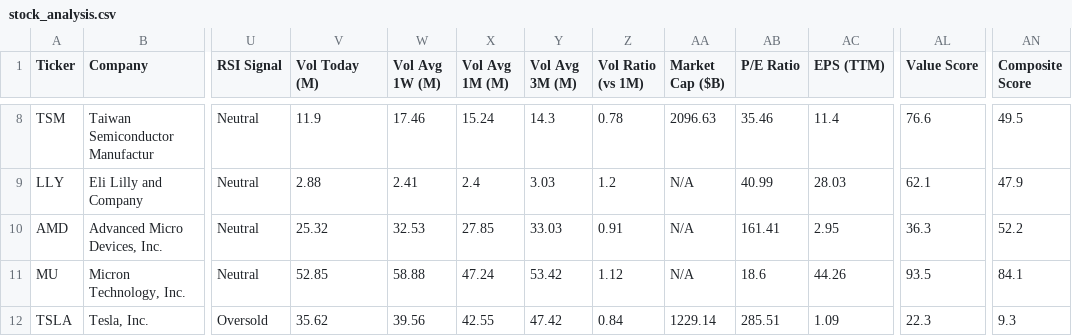
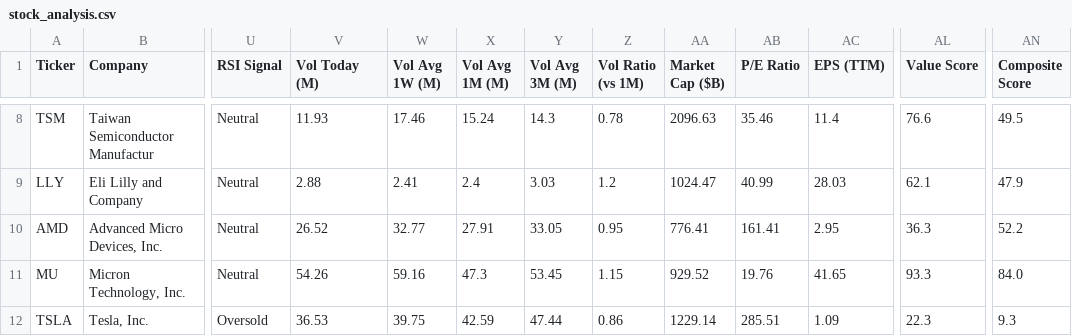
Before and after one commit to runyuzhang1007/stock-dashboard, a CSV file: stock_analysis.csv, drawn as a sheet; only a part is shown, gaps mark what is left out; the diff covers the shown part only; the diff names each change by its address in the sheet, - before the commit and + after, or states it on an @@ line.

```diff
--- a/stock_analysis.csv
+++ b/stock_analysis.csv
-V8 (Vol Today (M)): 11.9
+V8 (Vol Today (M)): 11.93
-AA9 (Market Cap ($B)): N/A
+AA9 (Market Cap ($B)): 1024.47
-V10 (Vol Today (M)): 25.32
+V10 (Vol Today (M)): 26.52
-W10 (Vol Avg 1W (M)): 32.53
+W10 (Vol Avg 1W (M)): 32.77
-X10 (Vol Avg 1M (M)): 27.85
+X10 (Vol Avg 1M (M)): 27.91
-Y10 (Vol Avg 3M (M)): 33.03
+Y10 (Vol Avg 3M (M)): 33.05
-Z10 (Vol Ratio (vs 1M)): 0.91
+Z10 (Vol Ratio (vs 1M)): 0.95
-AA10 (Market Cap ($B)): N/A
+AA10 (Market Cap ($B)): 776.41
-V11 (Vol Today (M)): 52.85
+V11 (Vol Today (M)): 54.26
-W11 (Vol Avg 1W (M)): 58.88
+W11 (Vol Avg 1W (M)): 59.16
-X11 (Vol Avg 1M (M)): 47.24
+X11 (Vol Avg 1M (M)): 47.3
-Y11 (Vol Avg 3M (M)): 53.42
+Y11 (Vol Avg 3M (M)): 53.45
-Z11 (Vol Ratio (vs 1M)): 1.12
+Z11 (Vol Ratio (vs 1M)): 1.15
-AA11 (Market Cap ($B)): N/A
+AA11 (Market Cap ($B)): 929.52
-AB11 (P/E Ratio): 18.6
+AB11 (P/E Ratio): 19.76
-AC11 (EPS (TTM)): 44.26
+AC11 (EPS (TTM)): 41.65
-AL11 (Value Score): 93.5
+AL11 (Value Score): 93.3
-AN11 (Composite Score): 84.1
+AN11 (Composite Score): 84.0
-V12 (Vol Today (M)): 35.62
+V12 (Vol Today (M)): 36.53
-W12 (Vol Avg 1W (M)): 39.56
+W12 (Vol Avg 1W (M)): 39.75
-X12 (Vol Avg 1M (M)): 42.55
+X12 (Vol Avg 1M (M)): 42.59
-Y12 (Vol Avg 3M (M)): 47.42
+Y12 (Vol Avg 3M (M)): 47.44
-Z12 (Vol Ratio (vs 1M)): 0.84
+Z12 (Vol Ratio (vs 1M)): 0.86
```
Also changed, not shown: 32 edited cells elsewhere in this file, 1 other file.
